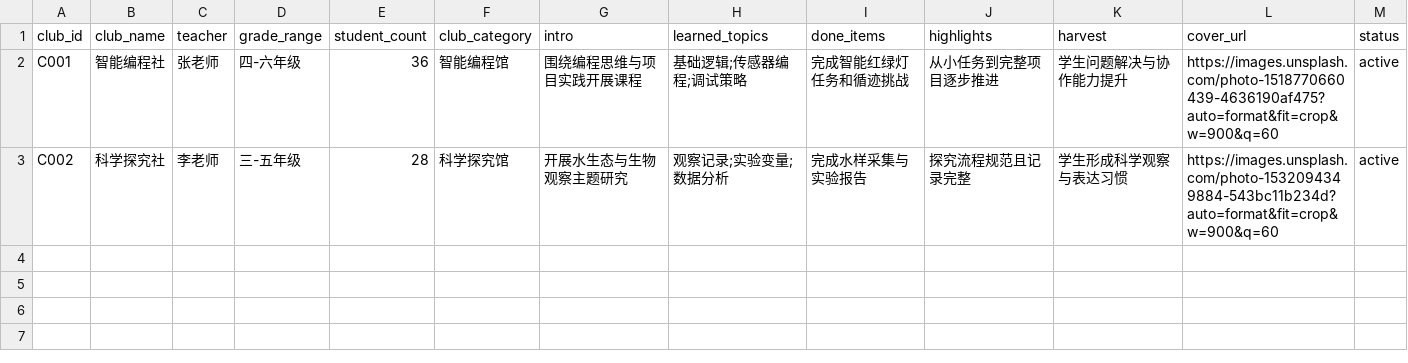
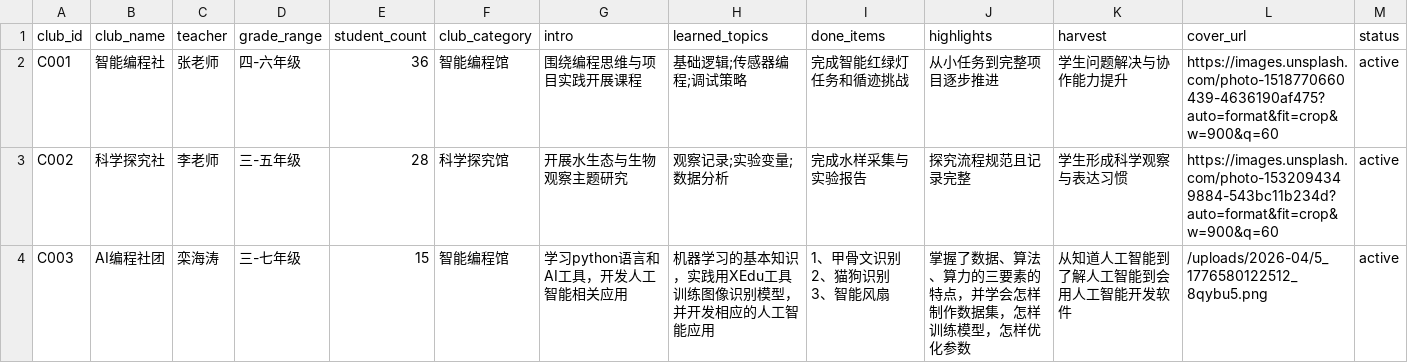
Before and after one commit to luanhaitao/TCSP, a CSV file: data/club_profile.csv, drawn as a sheet.

```diff
--- a/data/club_profile.csv
+++ b/data/club_profile.csv
@@ -3 +3,4 @@ C001,智能编程社,张老师,四-六年级,36,智能编程馆,围绕编程思
 C002,科学探究社,李老师,三-五年级,28,科学探究馆,开展水生态与生物观察主题研究,观察记录;实验变量;数据分析,完成水样采集与实验报告,探究流程规范且记录完整,学生形成科学观察与表达习惯,https://images.unsplash.com/photo-1532094349884-543bc11b234d?auto=format&fit=crop&w=900&q=60,active
+C003,AI编程社团,栾海涛,三-七年级,15,智能编程馆,学习python语言和AI工具，开发人工智能相关应用,机器学习的基本知识，实践用XEdu工具训练图像识别模型，并开发相应的人工智能应用,"1、甲骨文识别
+2、猫狗识别
+3、智能风扇",掌握了数据、算法、算力的三要素的特点，并学会怎样制作数据集，怎样训练模型，怎样优化参数,从知道人工智能到了解人工智能到会用人工智能开发软件,/uploads/2026-04/5_1776580122512_8qybu5.png,active
```
Also changed, not shown: data/media_asset.csv, data/student_artifact.csv, 19 other files.
